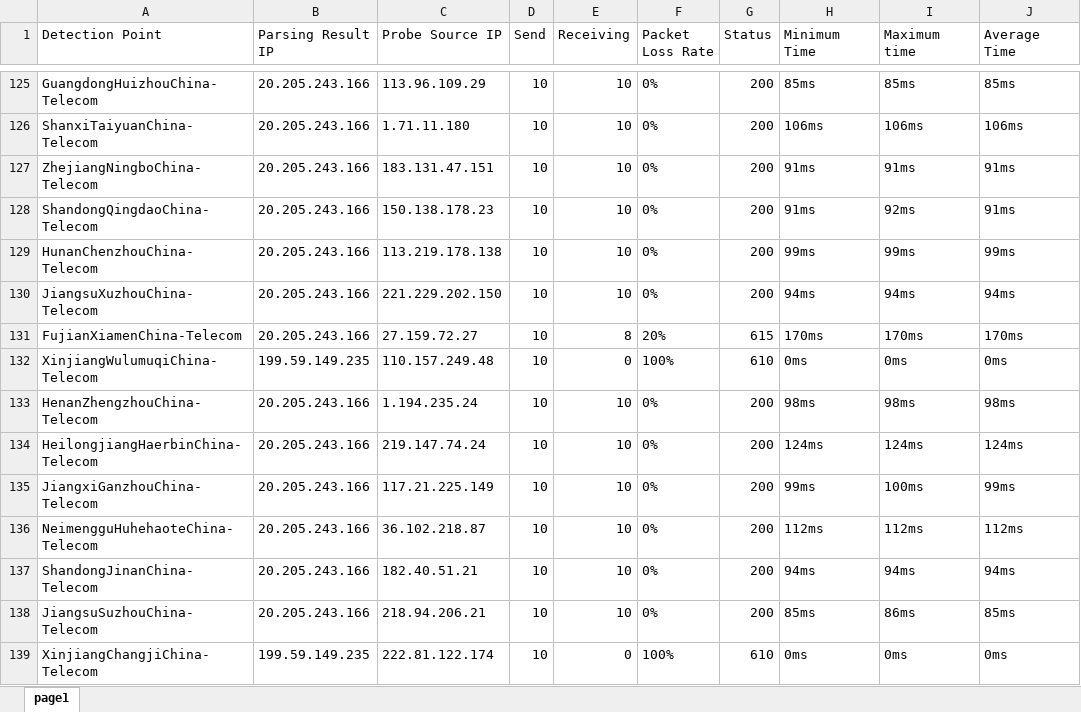
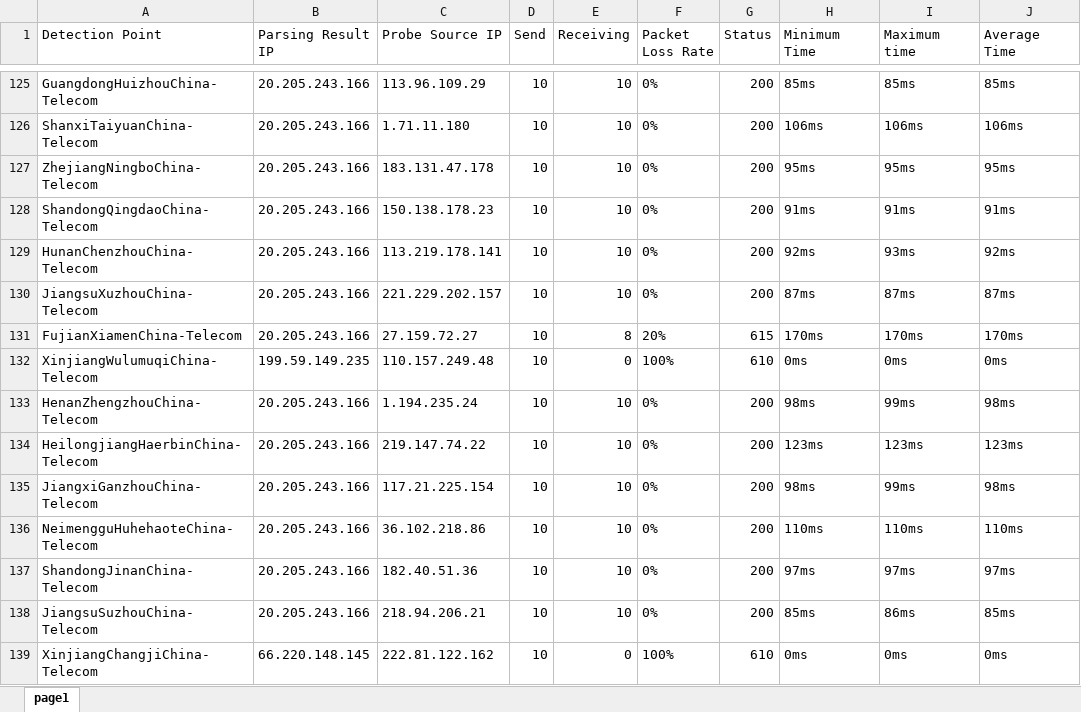
Before and after one commit to h1023605191/aliyun-boce-export, an Excel workbook: downloads/github.com-ping-result.xlsx, sheet page1, drawn as a sheet; only a part is shown, gaps mark what is left out; values as stored, in another font and other column widths than the file's, no borders; the diff covers the shown part only; the diff names each change by its address in the sheet, - before the commit and + after, or states it on an @@ line.

```diff
--- a/downloads/github.com-ping-result.xlsx (sheet page1)
+++ b/downloads/github.com-ping-result.xlsx (sheet page1)
-C127 (Probe Source IP): 183.131.47.151
+C127 (Probe Source IP): 183.131.47.178
-H127 (Minimum Time): 91ms
+H127 (Minimum Time): 95ms
-I127 (Maximum time): 91ms
+I127 (Maximum time): 95ms
-J127 (Average Time): 91ms
+J127 (Average Time): 95ms
-I128 (Maximum time): 92ms
+I128 (Maximum time): 91ms
-C129 (Probe Source IP): 113.219.178.138
+C129 (Probe Source IP): 113.219.178.141
-H129 (Minimum Time): 99ms
+H129 (Minimum Time): 92ms
-I129 (Maximum time): 99ms
+I129 (Maximum time): 93ms
-J129 (Average Time): 99ms
+J129 (Average Time): 92ms
-C130 (Probe Source IP): 221.229.202.150
+C130 (Probe Source IP): 221.229.202.157
-H130 (Minimum Time): 94ms
+H130 (Minimum Time): 87ms
-I130 (Maximum time): 94ms
+I130 (Maximum time): 87ms
-J130 (Average Time): 94ms
+J130 (Average Time): 87ms
-I133 (Maximum time): 98ms
+I133 (Maximum time): 99ms
-C134 (Probe Source IP): 219.147.74.24
+C134 (Probe Source IP): 219.147.74.22
-H134 (Minimum Time): 124ms
+H134 (Minimum Time): 123ms
-I134 (Maximum time): 124ms
+I134 (Maximum time): 123ms
-J134 (Average Time): 124ms
+J134 (Average Time): 123ms
-C135 (Probe Source IP): 117.21.225.149
+C135 (Probe Source IP): 117.21.225.154
-H135 (Minimum Time): 99ms
+H135 (Minimum Time): 98ms
-I135 (Maximum time): 100ms
+I135 (Maximum time): 99ms
-J135 (Average Time): 99ms
+J135 (Average Time): 98ms
-C136 (Probe Source IP): 36.102.218.87
+C136 (Probe Source IP): 36.102.218.86
-H136 (Minimum Time): 112ms
+H136 (Minimum Time): 110ms
-I136 (Maximum time): 112ms
+I136 (Maximum time): 110ms
-J136 (Average Time): 112ms
+J136 (Average Time): 110ms
-C137 (Probe Source IP): 182.40.51.21
+C137 (Probe Source IP): 182.40.51.36
-H137 (Minimum Time): 94ms
+H137 (Minimum Time): 97ms
-I137 (Maximum time): 94ms
+I137 (Maximum time): 97ms
-J137 (Average Time): 94ms
+J137 (Average Time): 97ms
-B139 (Parsing Result IP): 199.59.149.235
+B139 (Parsing Result IP): 66.220.148.145
-C139 (Probe Source IP): 222.81.122.174
+C139 (Probe Source IP): 222.81.122.162
```
Also changed, not shown: 413 edited cells elsewhere in this sheet.
